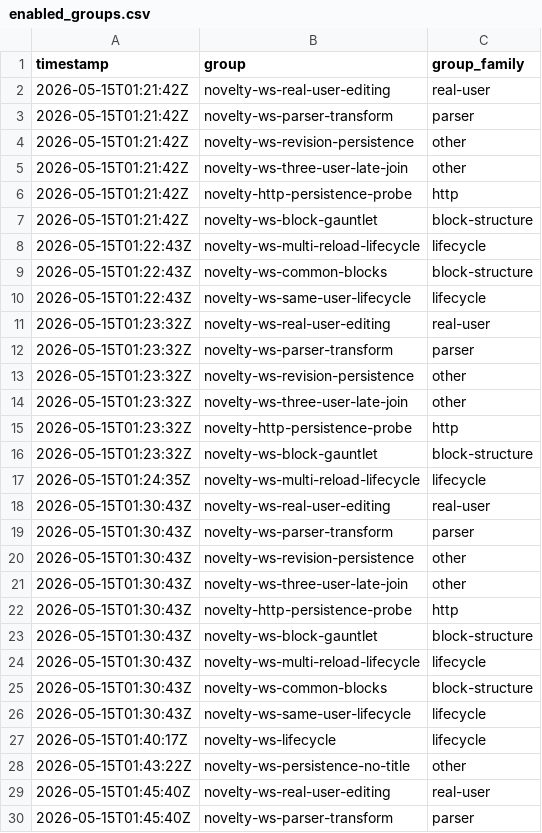
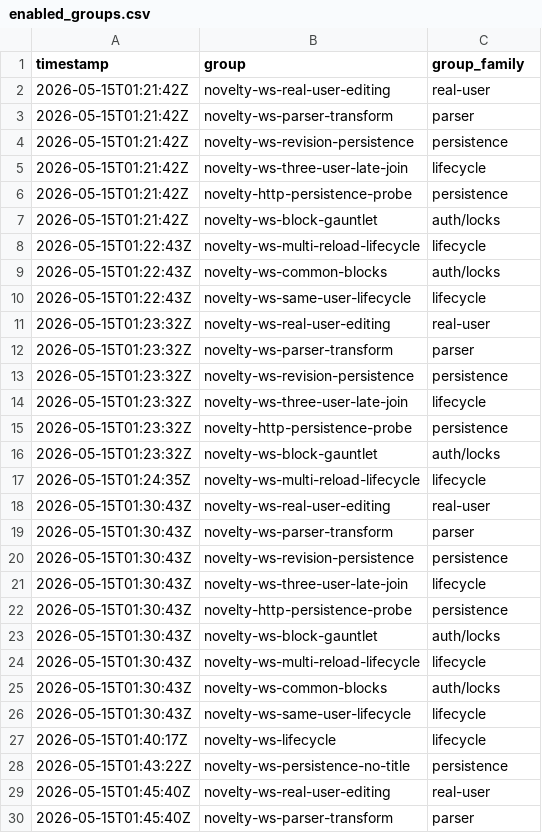
Before and after one commit to danluu/gutenberg, a CSV file: docs/explanations/architecture/rtc-jetstream2-fuzz-trends-20260515/data/enabled_groups.csv, drawn as a sheet; only a part is shown; the diff covers the shown part only.

```diff
--- a/docs/explanations/architecture/rtc-jetstream2-fuzz-trends-20260515/data/enabled_groups.csv
+++ b/docs/explanations/architecture/rtc-jetstream2-fuzz-trends-20260515/data/enabled_groups.csv
@@ -3,8 +3,8 @@ timestamp,group,group_family
 2026-05-15T01:21:42Z,novelty-ws-parser-transform,parser
-2026-05-15T01:21:42Z,novelty-ws-revision-persistence,other
-2026-05-15T01:21:42Z,novelty-ws-three-user-late-join,other
-2026-05-15T01:21:42Z,novelty-http-persistence-probe,http
-2026-05-15T01:21:42Z,novelty-ws-block-gauntlet,block-structure
+2026-05-15T01:21:42Z,novelty-ws-revision-persistence,persistence
+2026-05-15T01:21:42Z,novelty-ws-three-user-late-join,lifecycle
+2026-05-15T01:21:42Z,novelty-http-persistence-probe,persistence
+2026-05-15T01:21:42Z,novelty-ws-block-gauntlet,auth/locks
 2026-05-15T01:22:43Z,novelty-ws-multi-reload-lifecycle,lifecycle
-2026-05-15T01:22:43Z,novelty-ws-common-blocks,block-structure
+2026-05-15T01:22:43Z,novelty-ws-common-blocks,auth/locks
 2026-05-15T01:22:43Z,novelty-ws-same-user-lifecycle,lifecycle
@@ -12,6 +12,6 @@ timestamp,group,group_family
 2026-05-15T01:23:32Z,novelty-ws-parser-transform,parser
-2026-05-15T01:23:32Z,novelty-ws-revision-persistence,other
-2026-05-15T01:23:32Z,novelty-ws-three-user-late-join,other
-2026-05-15T01:23:32Z,novelty-http-persistence-probe,http
-2026-05-15T01:23:32Z,novelty-ws-block-gauntlet,block-structure
+2026-05-15T01:23:32Z,novelty-ws-revision-persistence,persistence
+2026-05-15T01:23:32Z,novelty-ws-three-user-late-join,lifecycle
+2026-05-15T01:23:32Z,novelty-http-persistence-probe,persistence
+2026-05-15T01:23:32Z,novelty-ws-block-gauntlet,auth/locks
 2026-05-15T01:24:35Z,novelty-ws-multi-reload-lifecycle,lifecycle
@@ -19,11 +19,11 @@ timestamp,group,group_family
 2026-05-15T01:30:43Z,novelty-ws-parser-transform,parser
-2026-05-15T01:30:43Z,novelty-ws-revision-persistence,other
-2026-05-15T01:30:43Z,novelty-ws-three-user-late-join,other
-2026-05-15T01:30:43Z,novelty-http-persistence-probe,http
-2026-05-15T01:30:43Z,novelty-ws-block-gauntlet,block-structure
+2026-05-15T01:30:43Z,novelty-ws-revision-persistence,persistence
+2026-05-15T01:30:43Z,novelty-ws-three-user-late-join,lifecycle
+2026-05-15T01:30:43Z,novelty-http-persistence-probe,persistence
+2026-05-15T01:30:43Z,novelty-ws-block-gauntlet,auth/locks
 2026-05-15T01:30:43Z,novelty-ws-multi-reload-lifecycle,lifecycle
-2026-05-15T01:30:43Z,novelty-ws-common-blocks,block-structure
+2026-05-15T01:30:43Z,novelty-ws-common-blocks,auth/locks
 2026-05-15T01:30:43Z,novelty-ws-same-user-lifecycle,lifecycle
 2026-05-15T01:40:17Z,novelty-ws-lifecycle,lifecycle
-2026-05-15T01:43:22Z,novelty-ws-persistence-no-title,other
+2026-05-15T01:43:22Z,novelty-ws-persistence-no-title,persistence
 2026-05-15T01:45:40Z,novelty-ws-real-user-editing,real-user
```
Also changed, not shown: 139 edited cells elsewhere in this file, docs/explanations/architecture/rtc-jetstream2-fuzz-trends-20260515/data/monitor_passes.csv, docs/explanations/architecture/rtc-jetstream2-fuzz-trends-20260515/data/pr_feedback_durations.csv, 21 other files.
